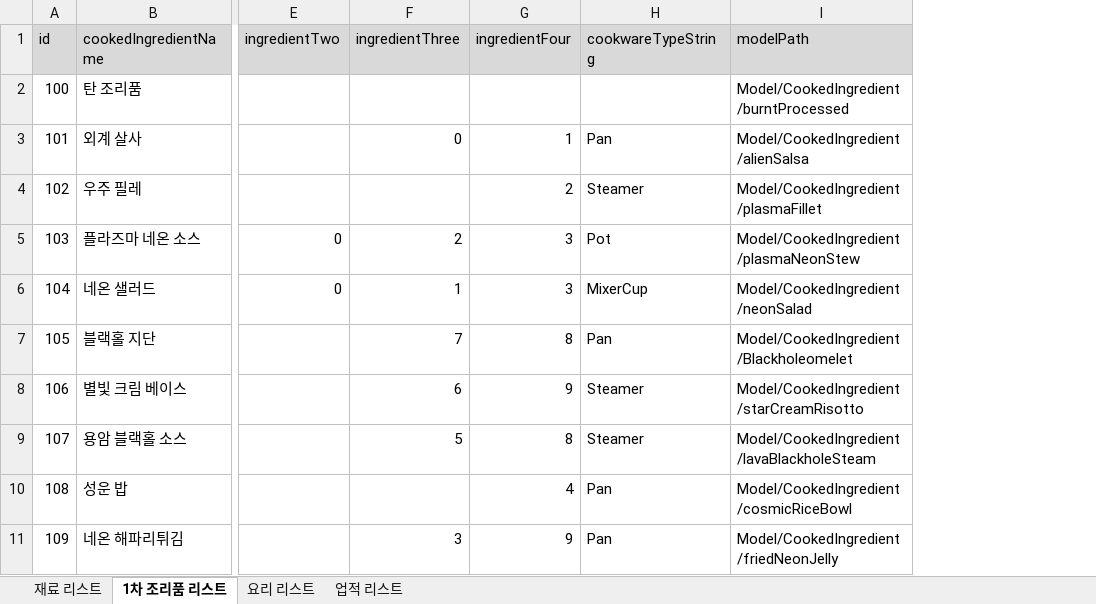
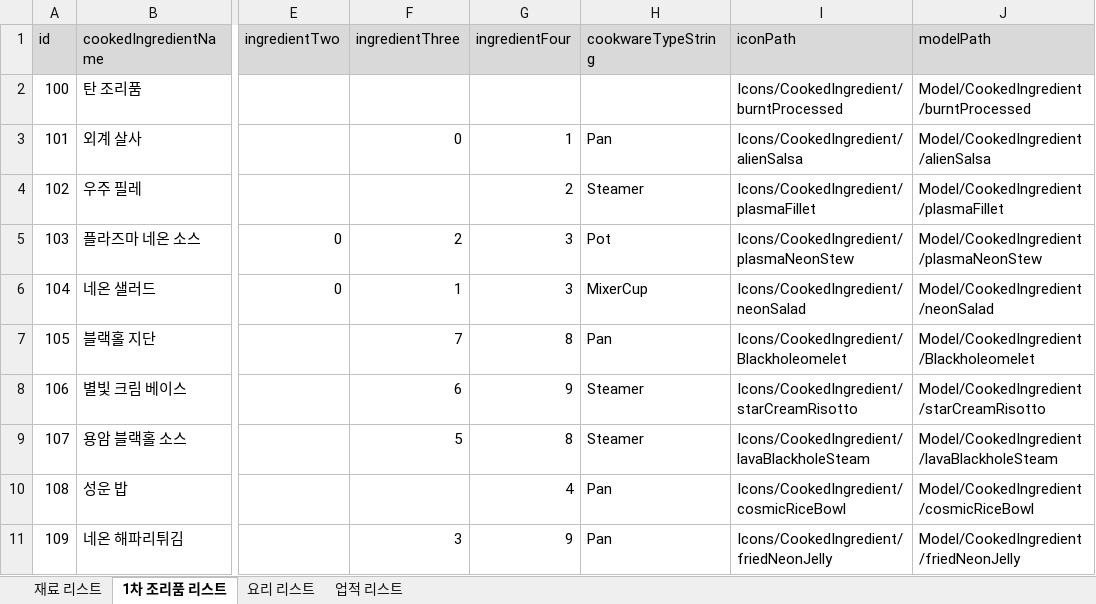
Before and after one commit to jinjooyoung/Stellar-Foodship, an Excel workbook: Assets/Data/Source/Excel/2026_StellarFoodship_DataTable.xlsx, sheet 1차 조리품 리스트, drawn as a sheet; only a part is shown, gaps mark what is left out; values as stored, in another font and other column widths than the file's, no borders; charts and pictures not drawn; the diff names each change by its address in the sheet, - before the commit and + after, or states it on an @@ line.

```diff
--- a/Assets/Data/Source/Excel/2026_StellarFoodship_DataTable.xlsx (sheet 1차 조리품 리스트)
+++ b/Assets/Data/Source/Excel/2026_StellarFoodship_DataTable.xlsx (sheet 1차 조리품 리스트)
+column I (iconPath), rows 2-11: Icons/CookedIngredient/burntProcessed | Icons/CookedIngredient/alienSalsa | Icons/CookedIngredient/plasmaFillet | Icons/CookedIngredient/plasmaNeonStew | Icons/CookedIngredient/neonSalad | Icons/CookedIngredient/Blackholeomelet | Icons/CookedIngredient/starCreamRisotto | Icons/CookedIngredient/lavaBlackholeSteam | Icons/CookedIngredient/cosmicRiceBowl | Icons/CookedIngredient/friedNeonJelly
```
Also changed, not shown: charts or pictures, 27 other files.
